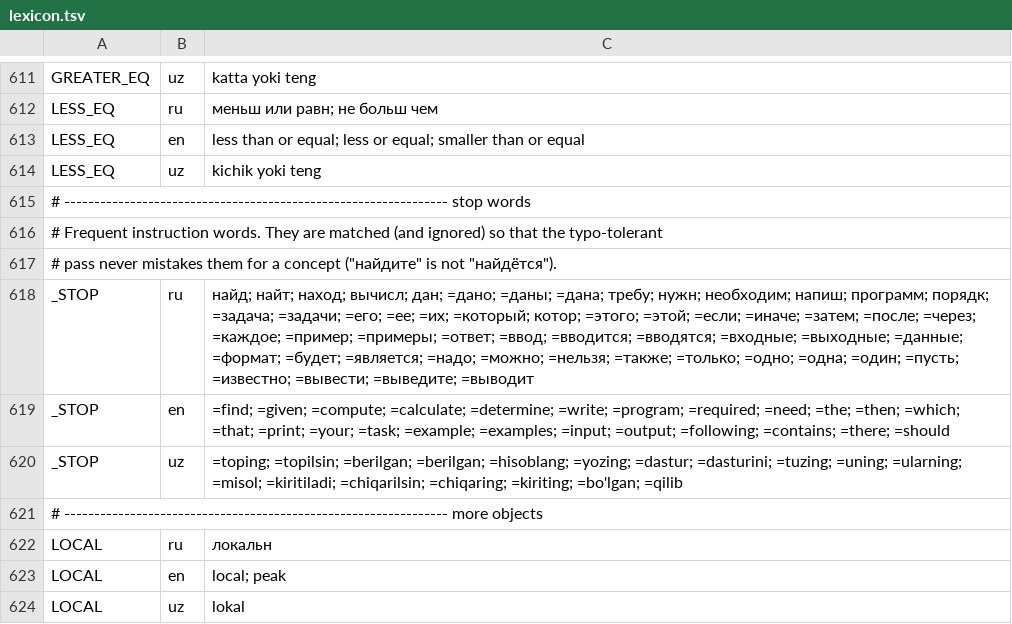
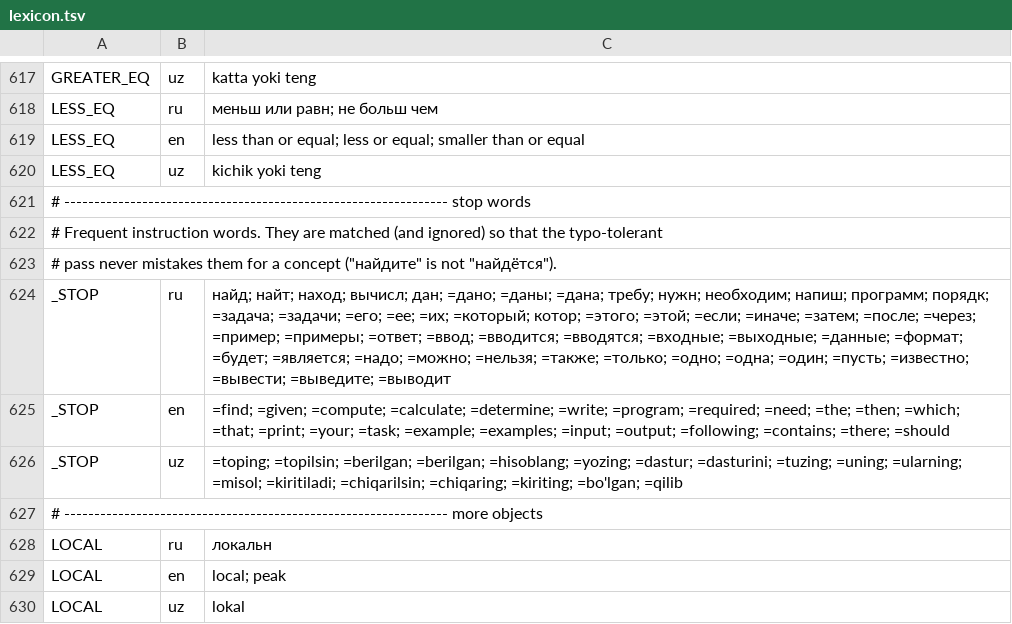
Before and after one commit to zxcalim1-bot/qawesda, a TSV file: app/src/main/assets/solver/lexicon.tsv, drawn as a sheet; only a part is shown, gaps mark what is left out; the diff covers the shown part only.

```diff
--- a/app/src/main/assets/solver/lexicon.tsv
+++ b/app/src/main/assets/solver/lexicon.tsv
@@ -617,3 +623,3 @@ LESS_EQ	uz	kichik yoki teng
 # pass never mistakes them for a concept ("найдите" is not "найдётся").
-_STOP	ru	найд; найт; наход; вычисл; дан; =дано; =даны; =дана; требу; нужн; необходим; напиш; программ; порядк; =задача; =задачи; =его; =ее; =их; =который; котор; =этого; =этой; =если; =иначе; =затем; =после; =через; =каждое; =пример; =примеры; =ответ; =ввод; =вводится; =вводятся; =входные; =выходные; =данные; =формат; =будет; =является; =надо; =можно; =нельзя; =также; =только; =одно; =одна; =один; =пусть; =известно; =вывести; =выведите; =выводит
+_STOP	ru	найд; найт; наход; вычисл; дан; =дано; =даны; =дана; требу; нужн; необходим; напиш; программ; порядк; =задача; =задачи; =его; =ее; =их; =который; котор; =этого; =этой; =если; =иначе; =затем; =после; =через; =пример; =примеры; =ответ; =ввод; =вводится; =вводятся; =входные; =выходные; =данные; =формат; =будет; =является; =надо; =можно; =нельзя; =также; =только; =одно; =одна; =один; =пусть; =известно; =вывести; =выведите; =выводит
 _STOP	en	=find; =given; =compute; =calculate; =determine; =write; =program; =required; =need; =the; =then; =which; =that; =print; =your; =task; =example; =examples; =input; =output; =following; =contains; =there; =should
```
Also changed, not shown: 6 added rows and 5 edited cells elsewhere in this file, 11 other files.
